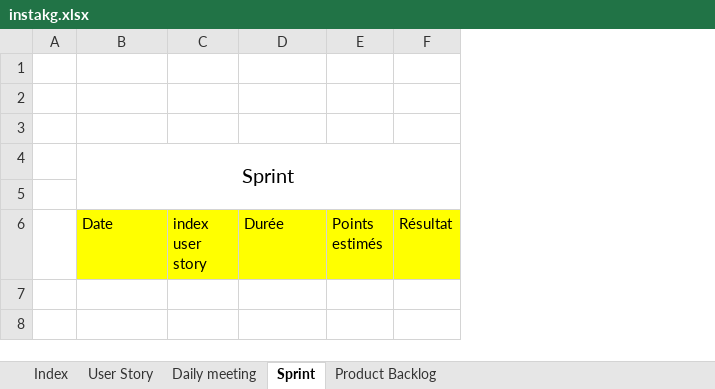
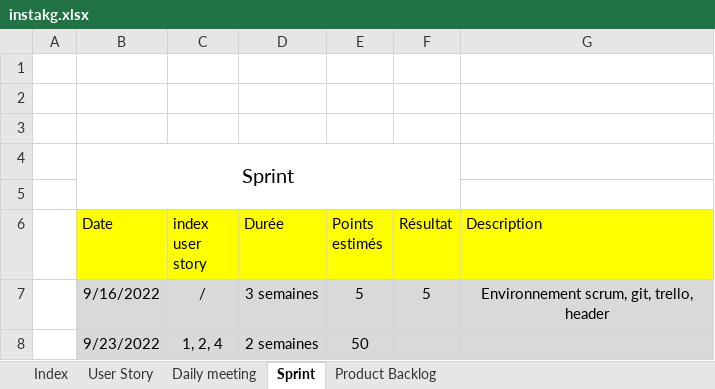
Before and after one commit to ilanmlq/instakg, an Excel workbook: instakg.xlsx, sheet Sprint, drawn as a sheet; values as stored, in another font and other column widths than the file's, no borders; the diff names each change by its address in the sheet, - before the commit and + after, or states it on an @@ line.

```diff
--- a/instakg.xlsx (sheet Sprint)
+++ b/instakg.xlsx (sheet Sprint)
+column G (Description), empty
+row 7:  | 9/16/2022 | / | 3 semaines | 5 | 5 | Environnement scrum, git, trello, header
+row 8:  | 9/23/2022 | 1, 2, 4 | 2 semaines | 50
```
Also changed, not shown: sheet Product Backlog, sheet User Story, sheet Index, sheet Daily meeting.
